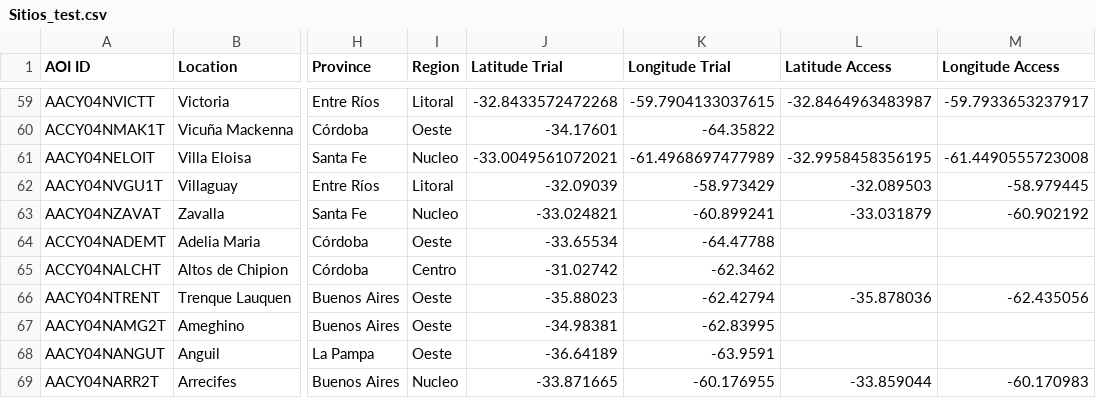
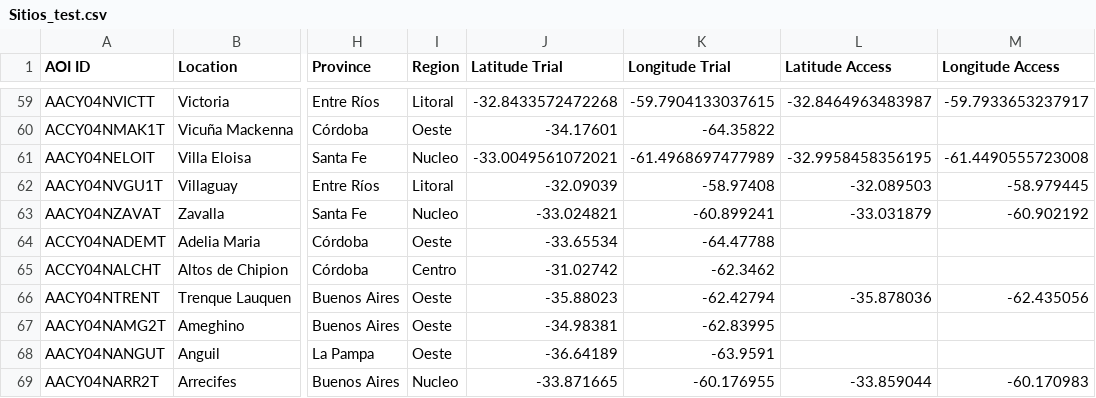
Before and after one commit to LAAR-TESTING-AR/field-trial-platform, a CSV file: Sitios_test.csv, drawn as a sheet; only a part is shown, gaps mark what is left out; the diff names each change by its address in the sheet, - before the commit and + after, or states it on an @@ line.

Commit message:
Actualizacion automatica de Sitios.csv desde SharePoint

```diff
--- a/Sitios_test.csv
+++ b/Sitios_test.csv
-K62 (Longitude Trial): -58.973429
+K62 (Longitude Trial): -58.97408
```
